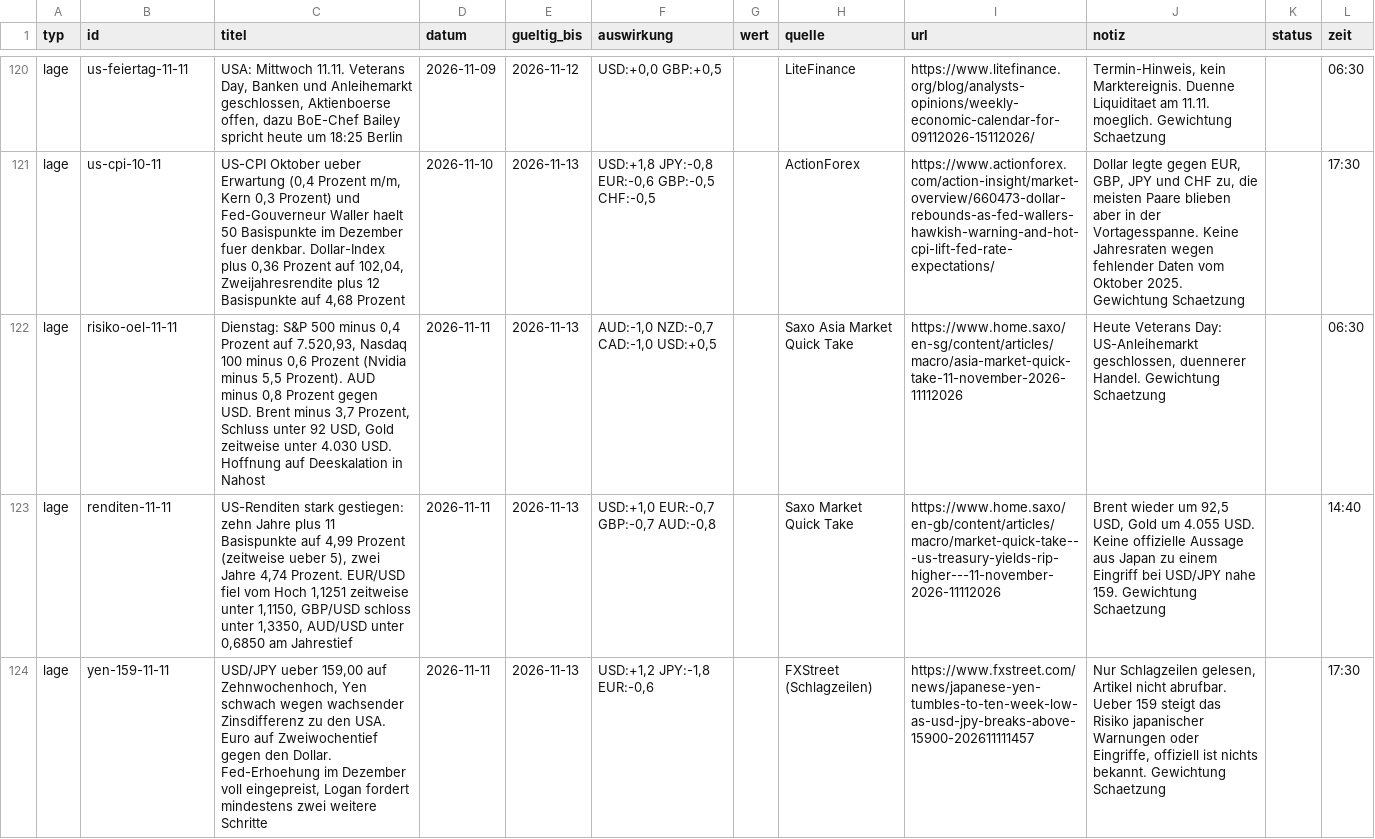
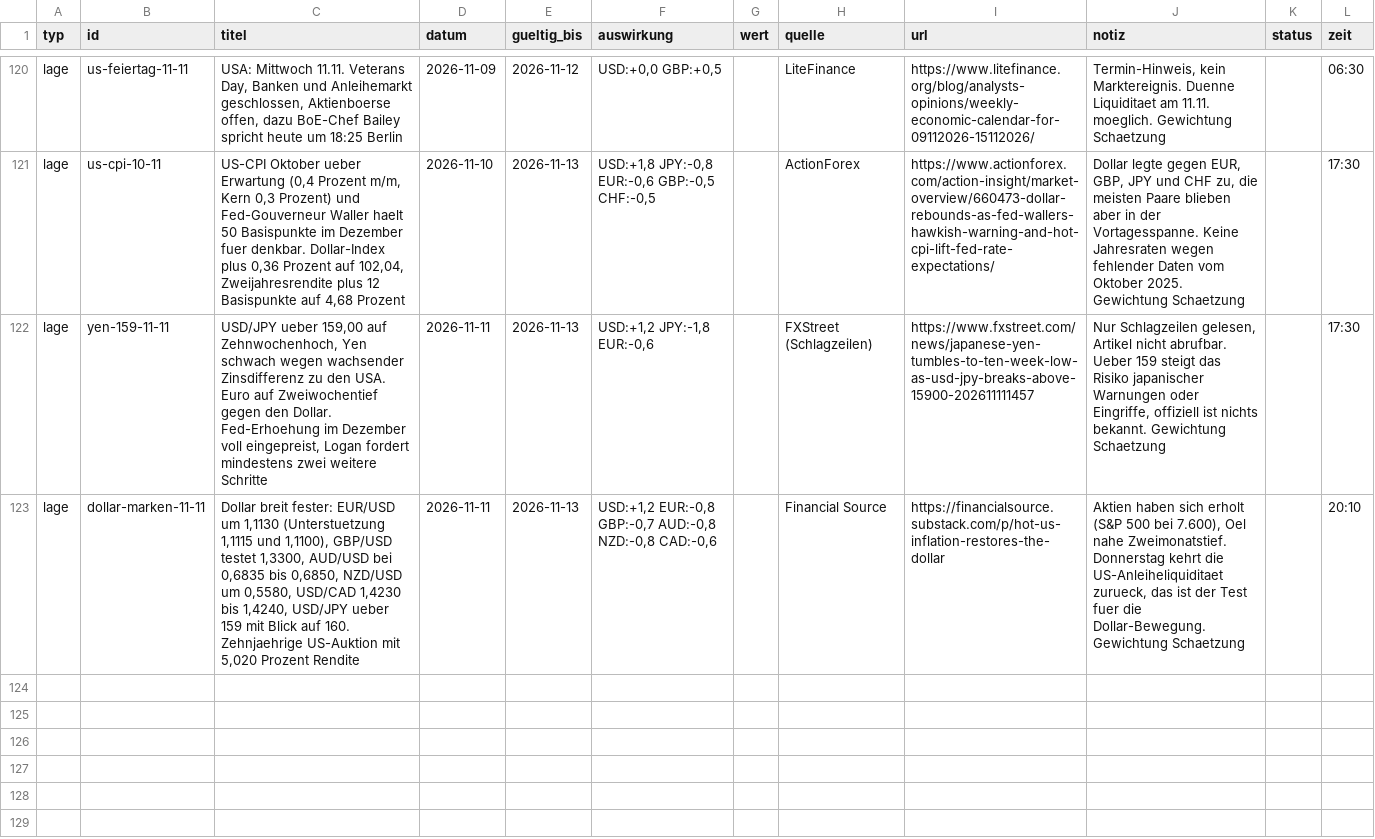
Before and after one commit to michelbrueck25-eng/journal-daten, a CSV file: lage.csv, drawn as a sheet; only a part is shown, gaps mark what is left out; removed rows and columns are numbered as before the commit, all else as after; the diff names each change by its address in the sheet, - before the commit and + after, or states it on an @@ line.

```diff
--- a/lage.csv
+++ b/lage.csv
-row 122: lage | risiko-oel-11-11 | Dienstag: S&P 500 minus 0,4 Prozent auf 7.520,93, Nasdaq 100 minus 0,6 Prozent (Nvidia minus 5,5 Prozent). AUD minus 0,8 Prozent gegen USD. Brent minus 3,7 Prozent, Schluss unter 92 USD, Gold zeitweise unter 4.030 USD. Hoffnung auf Deeskalation in Nahost | 2026-11-11 | 2026-11-13 | AUD:-1,0 NZD:-0,7 CAD:-1,0 USD:+0,5 |  | Saxo Asia Market Quick Take | https://www.home.saxo/en-sg/content/articles/macro/asia-market-quick-take-11-november-2026-11112026 | Heute Veterans Day: US-Anleihemarkt geschlossen, duennerer Handel. Gewichtung Schaetzung |  | 06:30
-row 123: lage | renditen-11-11 | US-Renditen stark gestiegen: zehn Jahre plus 11 Basispunkte auf 4,99 Prozent (zeitweise ueber 5), zwei Jahre 4,74 Prozent. EUR/USD fiel vom Hoch 1,1251 zeitweise unter 1,1150, GBP/USD schloss unter 1,3350, AUD/USD unter 0,6850 am Jahrestief | 2026-11-11 | 2026-11-13 | USD:+1,0 EUR:-0,7 GBP:-0,7 AUD:-0,8 |  | Saxo Market Quick Take | https://www.home.saxo/en-gb/content/articles/macro/market-quick-take---us-treasury-yields-rip-higher---11-november-2026-11112026 | Brent wieder um 92,5 USD, Gold um 4.055 USD. Keine offizielle Aussage aus Japan zu einem Eingriff bei USD/JPY nahe 159. Gewichtung Schaetzung |  | 14:40
+row 123: lage | dollar-marken-11-11 | Dollar breit fester: EUR/USD um 1,1130 (Unterstuetzung 1,1115 und 1,1100), GBP/USD testet 1,3300, AUD/USD bei 0,6835 bis 0,6850, NZD/USD um 0,5580, USD/CAD 1,4230 bis 1,4240, USD/JPY ueber 159 mit Blick auf 160. Zehnjaehrige US-Auktion mit 5,020 Prozent Rendite | 2026-11-11 | 2026-11-13 | USD:+1,2 EUR:-0,8 GBP:-0,7 AUD:-0,8 NZD:-0,8 CAD:-0,6 |  | Financial Source | https://financialsource.substack.com/p/hot-us-inflation-restores-the-dollar | Aktien haben sich erholt (S&P 500 bei 7.600), Oel nahe Zweimonatstief. Donnerstag kehrt die US-Anleiheliquiditaet zurueck, das ist der Test fuer die Dollar-Bewegung. Gewichtung Schaetzung |  | 20:10
```
Also changed, not shown: 4 other files.
